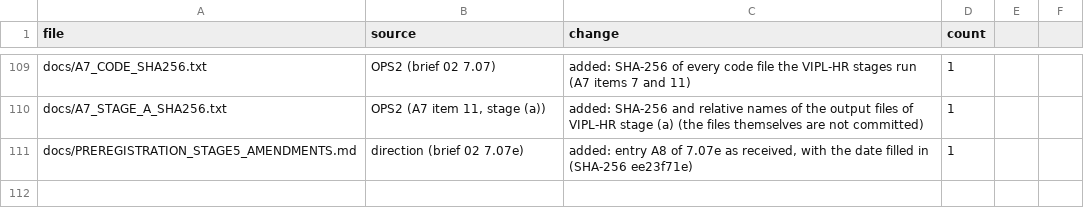
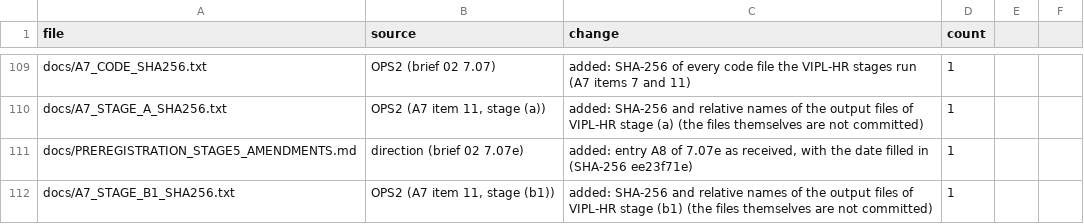
Before and after one commit to raddshing/rppg-pulse-rate-editing, a CSV file: CHANGES.csv, drawn as a sheet; only a part is shown, gaps mark what is left out; the diff names each change by its address in the sheet, - before the commit and + after, or states it on an @@ line.

Commit message:
Add docs/A7_STAGE_B1_SHA256.txt (VIPL-HR stage (b1), A7 item 11)

```diff
--- a/CHANGES.csv
+++ b/CHANGES.csv
+row 112: docs/A7_STAGE_B1_SHA256.txt | OPS2 (A7 item 11, stage (b1)) | added: SHA-256 and relative names of the output files of VIPL-HR stage (b1) (the files themselves are not committed) | 1
```
Also changed, not shown: 1 other file.
